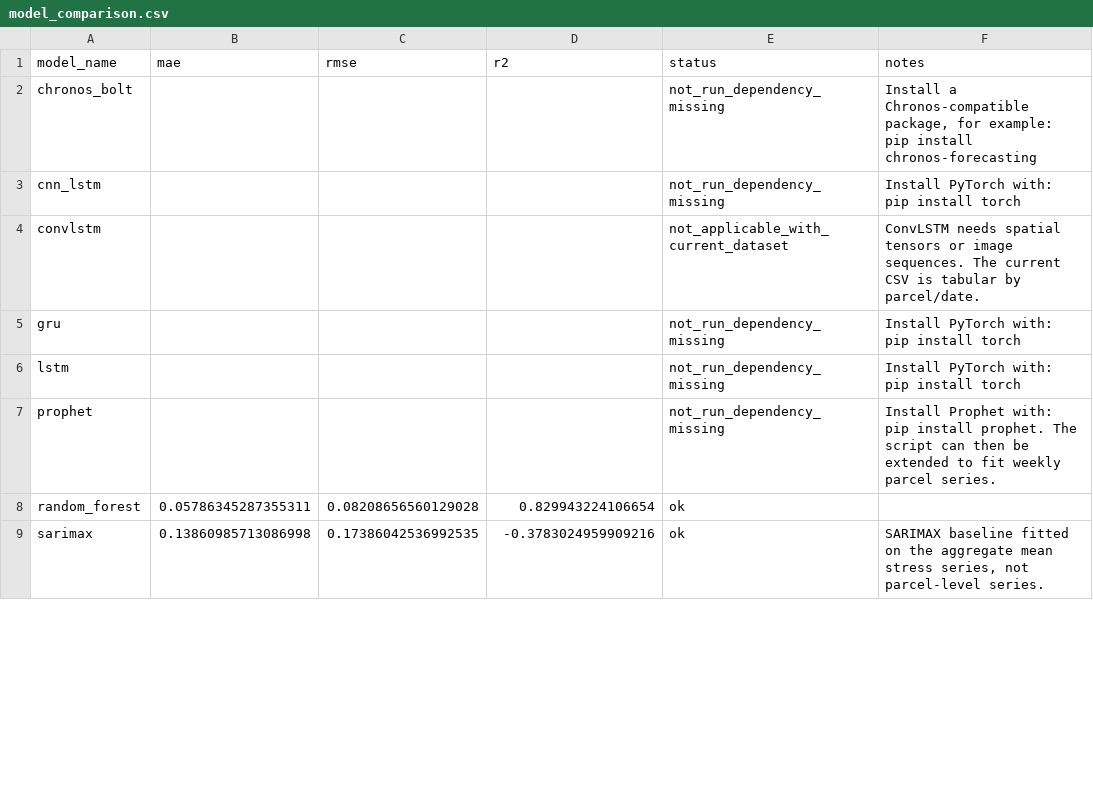
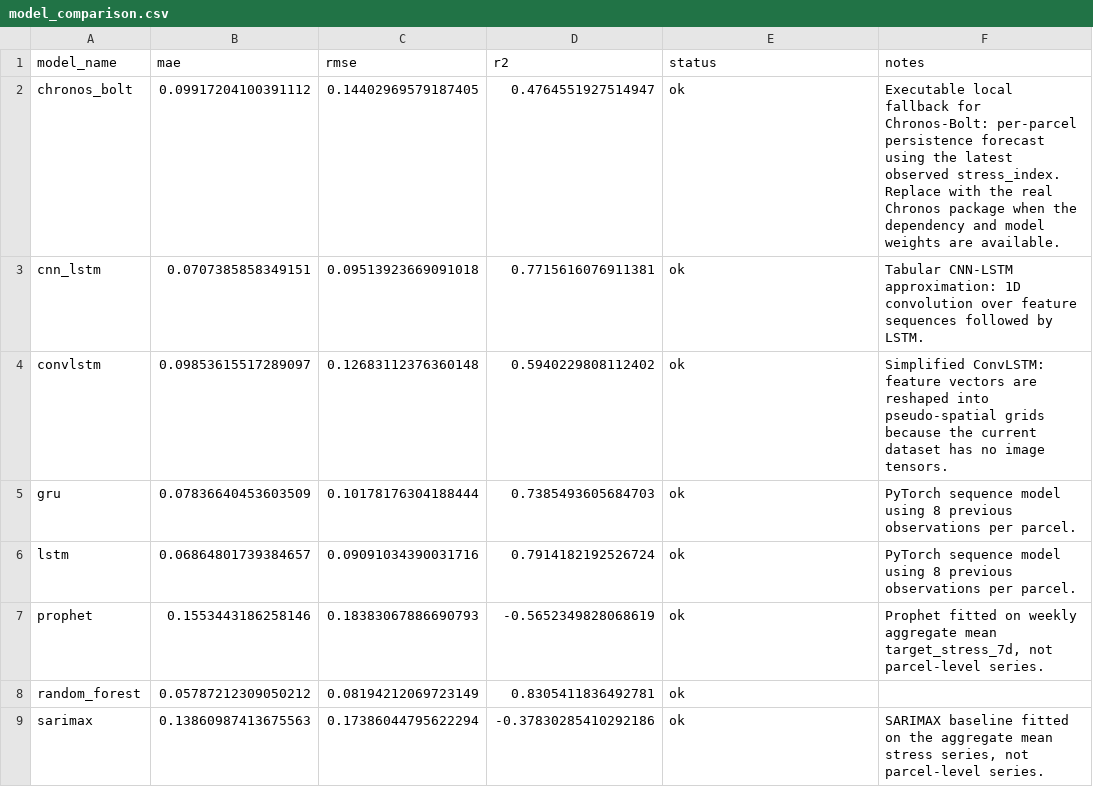
Before and after one commit to AlvaroG001/SISTEMA_DETECCION_TEMPR_ESTRES_HIDRICO, a CSV file: outputs/metrics/model_comparison.csv, drawn as a sheet; only a part is shown; the diff covers the shown part only.

```diff
--- a/outputs/metrics/model_comparison.csv
+++ b/outputs/metrics/model_comparison.csv
@@ -1,9 +1,9 @@
 model_name,mae,rmse,r2,status,notes
-chronos_bolt,,,,not_run_dependency_missing,"Install a Chronos-compatible package, for example: pip install chronos-forecasting"
-cnn_lstm,,,,not_run_dependency_missing,Install PyTorch with: pip install torch
-convlstm,,,,not_applicable_with_current_dataset,ConvLSTM needs spatial tensors or image sequences. The current CSV is tabular by parcel/date.
-gru,,,,not_run_dependency_missing,Install PyTorch with: pip install torch
-lstm,,,,not_run_dependency_missing,Install PyTorch with: pip install torch
-prophet,,,,not_run_dependency_missing,Install Prophet with: pip install prophet. The script can then be extended to fit weekly parcel series.
-random_forest,0.05786345287355311,0.08208656560129028,0.829943224106654,ok,
-sarimax,0.13860985713086998,0.17386042536992535,-0.3783024959909216,ok,"SARIMAX baseline fitted on the aggregate mean stress series, not parcel-level series."
+chronos_bolt,0.09917204100391112,0.14402969579187405,0.4764551927514947,ok,Executable local fallback for Chronos-Bolt: per-parcel persistence forecast using the latest observed stress_index. Replace with the real Chronos package when the dependency and model weights are available.
+cnn_lstm,0.0707385858349151,0.09513923669091018,0.7715616076911381,ok,Tabular CNN-LSTM approximation: 1D convolution over feature sequences followed by LSTM.
+convlstm,0.09853615517289097,0.12683112376360148,0.5940229808112402,ok,Simplified ConvLSTM: feature vectors are reshaped into pseudo-spatial grids because the current dataset has no image tensors.
+gru,0.07836640453603509,0.10178176304188444,0.7385493605684703,ok,PyTorch sequence model using 8 previous observations per parcel.
+lstm,0.06864801739384657,0.09091034390031716,0.7914182192526724,ok,PyTorch sequence model using 8 previous observations per parcel.
+prophet,0.1553443186258146,0.18383067886690793,-0.5652349828068619,ok,"Prophet fitted on weekly aggregate mean target_stress_7d, not parcel-level series."
+random_forest,0.05787212309050212,0.08194212069723149,0.8305411836492781,ok,
+sarimax,0.13860987413675563,0.17386044795622294,-0.37830285410292186,ok,"SARIMAX baseline fitted on the aggregate mean stress series, not parcel-level series."
```
Also changed, not shown: 15 edited cells elsewhere in this file, outputs/predictions/random_forest_predictions.csv, outputs/predictions/sarimax_predictions.csv, 38 other files.
